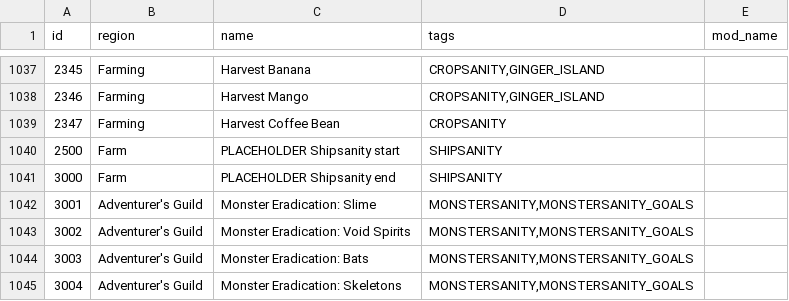
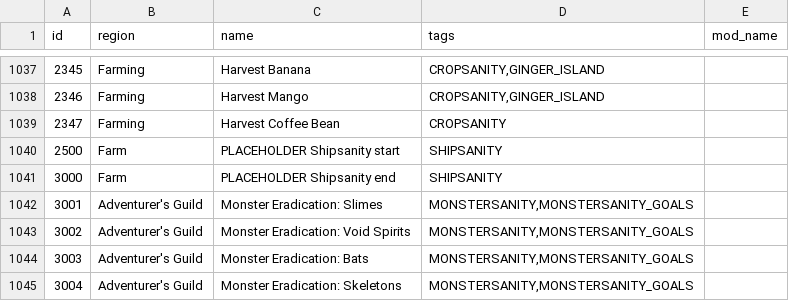
Before and after one commit to EmilyV99/Archipelago, a CSV file: worlds/stardew_valley/data/locations.csv, drawn as a sheet; only a part is shown, gaps mark what is left out.

Commit message:
- Added monstersanity logic

```diff
--- a/worlds/stardew_valley/data/locations.csv
+++ b/worlds/stardew_valley/data/locations.csv
@@ -1041,3 +1041,3 @@ id,region,name,tags,mod_name
 3000,Farm,PLACEHOLDER Shipsanity end,"SHIPSANITY"
-3001,Adventurer's Guild,Monster Eradication: Slime,"MONSTERSANITY,MONSTERSANITY_GOALS",
+3001,Adventurer's Guild,Monster Eradication: Slimes,"MONSTERSANITY,MONSTERSANITY_GOALS",
 3002,Adventurer's Guild,Monster Eradication: Void Spirits,"MONSTERSANITY,MONSTERSANITY_GOALS",
```
Also changed, not shown: 10 other files.
